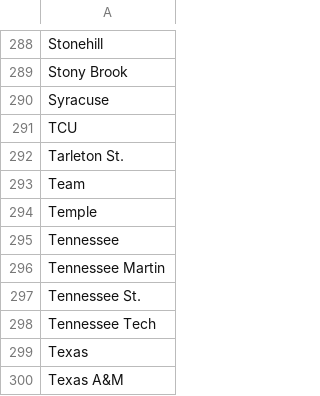
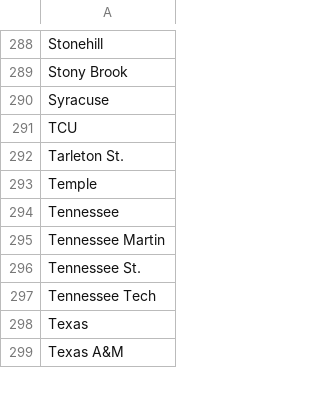
Before and after one commit to harmkenn/Python_Madness_2024, a CSV file: notebooks/kpn.csv, drawn as a sheet; only a part is shown, gaps mark what is left out.

```diff
--- a/notebooks/kpn.csv
+++ b/notebooks/kpn.csv
@@ -292,3 +292,2 @@ TCU
 Tarleton St.
-Team
 Temple
```
Also changed, not shown: notebooks/step03_br0824.csv, notebooks/step04_SeedHistory.csv, 13 other files.
